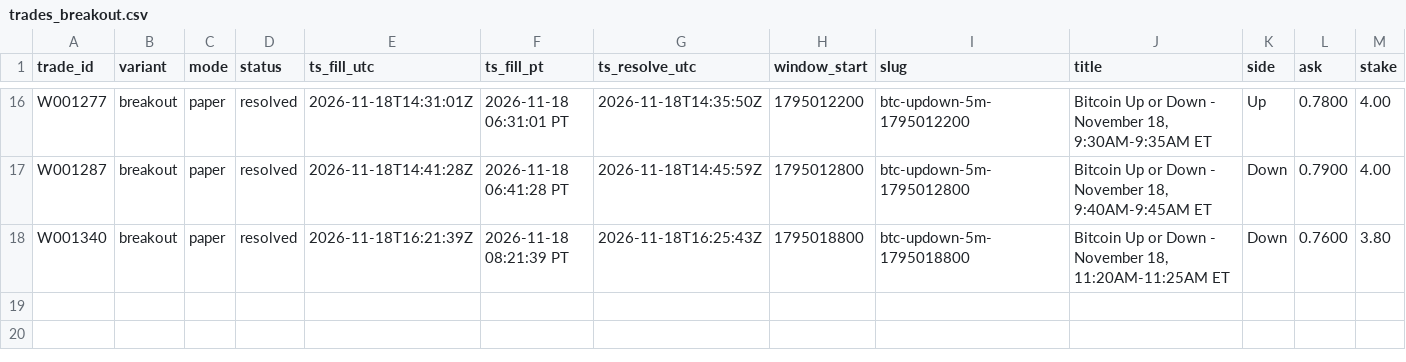
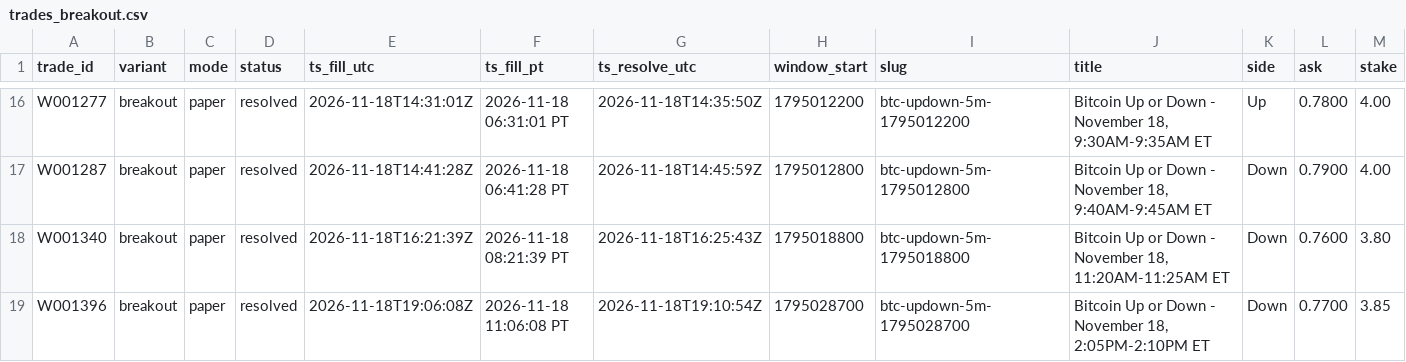
Before and after one commit to michaeldeuchar-dotcom/btc5m-paper-bot, a CSV file: data/week1/trades_breakout.csv, drawn as a sheet; only a part is shown, gaps mark what is left out; rows hold the shown columns only; the diff names each change by its address in the sheet, - before the commit and + after, or states it on an @@ line.

```diff
--- a/data/week1/trades_breakout.csv
+++ b/data/week1/trades_breakout.csv
+row 19: W001396 | breakout | paper | resolved | 2026-11-18T19:06:08Z | 2026-11-18 11:06:08 PT | 2026-11-18T19:10:54Z | 1795028700 | btc-updown-5m-1795028700 | Bitcoin Up or Down - November 18, 2:05PM-2:10PM ET | Down | 0.7700 | 3.85
```
Also changed, not shown: data/week1/decisions_tail.csv, data/week1/trades_blend_wide.csv, 12 other files.
